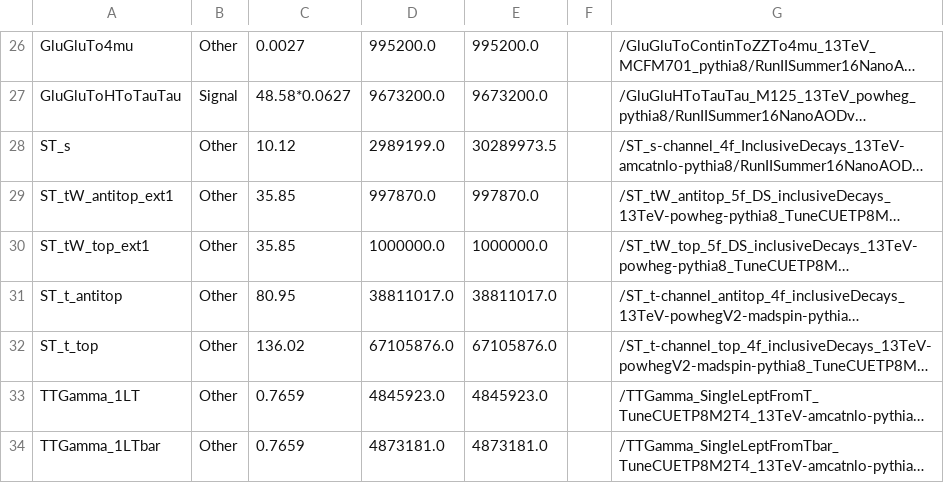
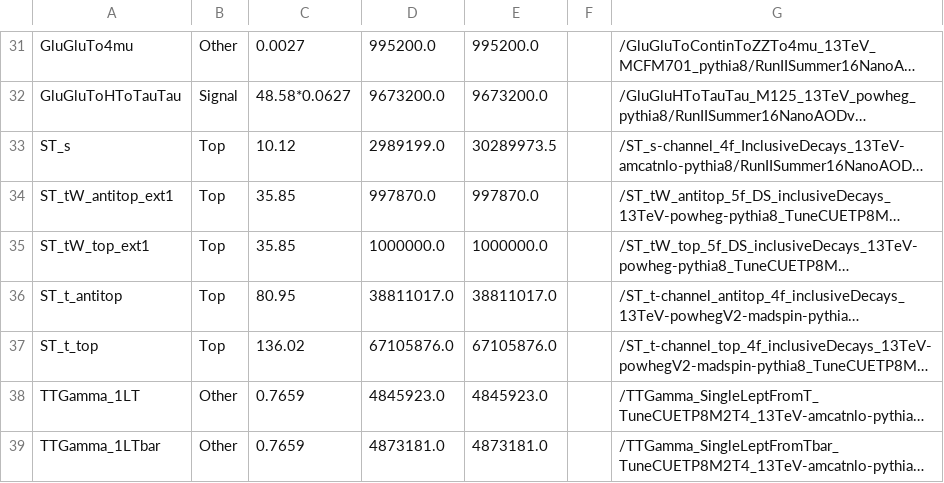
Before and after one commit to samhiggie/AnalysisVisualization, a CSV file: MCsamples_2016_v6.csv, drawn as a sheet; only a part is shown, gaps mark what is left out; long unchanged cells end in …; addresses are those after the commit; the diff covers the shown part only; the diff names each change by its address in the sheet, - before the commit and + after, or states it on an @@ line.

```diff
--- a/MCsamples_2016_v6.csv
+++ b/MCsamples_2016_v6.csv
-B33:B37: Other
+B33:B37: Top
```
Also changed, not shown: 12 added rows, 5 removed rows and 25 edited cells elsewhere in this file, 33 other files.
